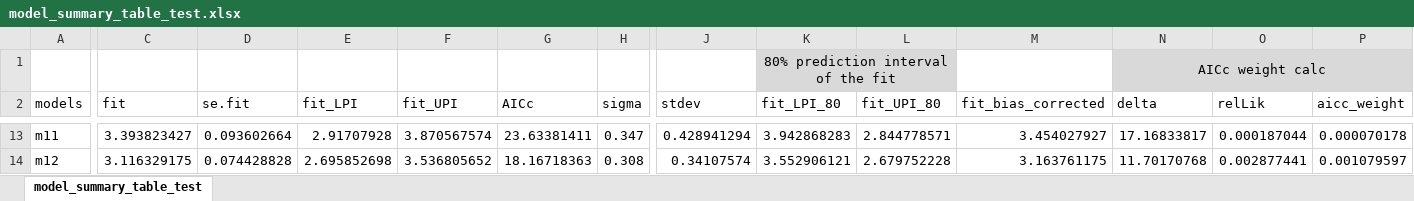
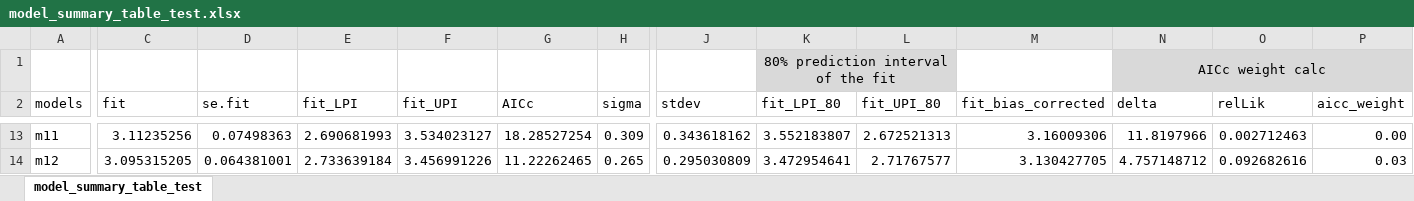
Before and after one commit to commfish/southeast_pink_salmon_preseason, an Excel workbook: 2022_forecast/text/model_averaging/model_summary_table_test.xlsx, sheet model_summary_table_test, drawn as a sheet; only a part is shown, gaps mark what is left out; values as stored, in another font and other column widths than the file's, no borders; the diff covers the shown part only; the diff names each change by its address in the sheet, - before the commit and + after, or states it on an @@ line.

```diff
--- a/2022_forecast/text/model_averaging/model_summary_table_test.xlsx (sheet model_summary_table_test)
+++ b/2022_forecast/text/model_averaging/model_summary_table_test.xlsx (sheet model_summary_table_test)
-C13 (fit): 3.393823427
+C13 (fit): 3.11235256
-D13 (se.fit): 0.093602664
+D13 (se.fit): 0.07498363
-E13 (fit_LPI): 2.91707928
+E13 (fit_LPI): 2.690681993
-F13 (fit_UPI): 3.870567574
+F13 (fit_UPI): 3.534023127
-G13 (AICc): 23.63381411
+G13 (AICc): 18.28527254
-H13 (sigma): 0.347
+H13 (sigma): 0.309
-J13 (stdev): 0.428941294
+J13 (stdev): 0.343618162
-K13 (fit_LPI_80): 3.942868283
+K13 (fit_LPI_80): 3.552183807
-L13 (fit_UPI_80): 2.844778571
+L13 (fit_UPI_80): 2.672521313
-M13 (fit_bias_corrected): 3.454027927
+M13 (fit_bias_corrected): 3.16009306
-N13 (delta): 17.16833817
+N13 (delta): 11.8197966
-O13 (relLik): 0.000187044
+O13 (relLik): 0.002712463
-P13 (aicc_weight): 0.000070178
+P13 (aicc_weight): 0.00
-C14 (fit): 3.116329175
+C14 (fit): 3.095315205
-D14 (se.fit): 0.074428828
+D14 (se.fit): 0.064381001
-E14 (fit_LPI): 2.695852698
+E14 (fit_LPI): 2.733639184
-F14 (fit_UPI): 3.536805652
+F14 (fit_UPI): 3.456991226
-G14 (AICc): 18.16718363
+G14 (AICc): 11.22262465
-H14 (sigma): 0.308
+H14 (sigma): 0.265
-J14 (stdev): 0.34107574
+J14 (stdev): 0.295030809
-K14 (fit_LPI_80): 3.552906121
+K14 (fit_LPI_80): 3.472954641
-L14 (fit_UPI_80): 2.679752228
+L14 (fit_UPI_80): 2.71767577
-M14 (fit_bias_corrected): 3.163761175
+M14 (fit_bias_corrected): 3.130427705
-N14 (delta): 11.70170768
+N14 (delta): 4.757148712
-O14 (relLik): 0.002877441
+O14 (relLik): 0.092682616
-P14 (aicc_weight): 0.001079597
+P14 (aicc_weight): 0.03
```
Also changed, not shown: 1 removed row and 482 edited cells elsewhere in this sheet, formulas that keep their value, 59 other files.
